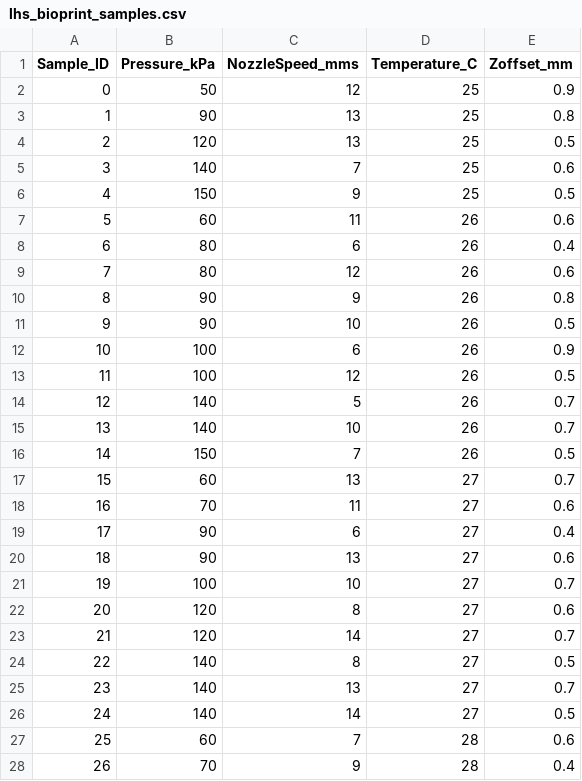
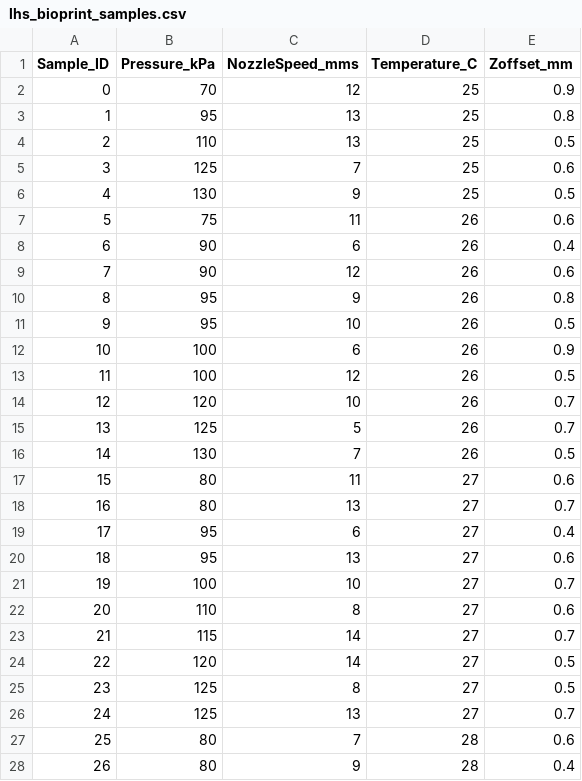
Before and after one commit to hmo-umcu/data_procedure, a CSV file: data/lhs_temperature/lhs_bioprint_samples.csv, drawn as a sheet; only a part is shown; the diff covers the shown part only.

```diff
--- a/data/lhs_temperature/lhs_bioprint_samples.csv
+++ b/data/lhs_temperature/lhs_bioprint_samples.csv
@@ -1,28 +1,28 @@
 Sample_ID,Pressure_kPa,NozzleSpeed_mms,Temperature_C,Zoffset_mm
-0,50,12,25,0.9
-1,90,13,25,0.8
-2,120,13,25,0.5
-3,140,7,25,0.6
-4,150,9,25,0.5
-5,60,11,26,0.6
-6,80,6,26,0.4
-7,80,12,26,0.6
-8,90,9,26,0.8
-9,90,10,26,0.5
+0,70,12,25,0.9
+1,95,13,25,0.8
+2,110,13,25,0.5
+3,125,7,25,0.6
+4,130,9,25,0.5
+5,75,11,26,0.6
+6,90,6,26,0.4
+7,90,12,26,0.6
+8,95,9,26,0.8
+9,95,10,26,0.5
 10,100,6,26,0.9
 11,100,12,26,0.5
-12,140,5,26,0.7
-13,140,10,26,0.7
-14,150,7,26,0.5
-15,60,13,27,0.7
-16,70,11,27,0.6
-17,90,6,27,0.4
-18,90,13,27,0.6
+12,120,10,26,0.7
+13,125,5,26,0.7
+14,130,7,26,0.5
+15,80,11,27,0.6
+16,80,13,27,0.7
+17,95,6,27,0.4
+18,95,13,27,0.6
 19,100,10,27,0.7
-20,120,8,27,0.6
-21,120,14,27,0.7
-22,140,8,27,0.5
-23,140,13,27,0.7
-24,140,14,27,0.5
-25,60,7,28,0.6
-26,70,9,28,0.4
+20,110,8,27,0.6
+21,115,14,27,0.7
+22,120,14,27,0.5
+23,125,8,27,0.5
+24,125,13,27,0.7
+25,80,7,28,0.6
+26,80,9,28,0.4
```
Also changed, not shown: 92 edited cells elsewhere in this file, data/lhs_temperature/lhs_bioprint_samples_semicolon.csv, 15 other files.
